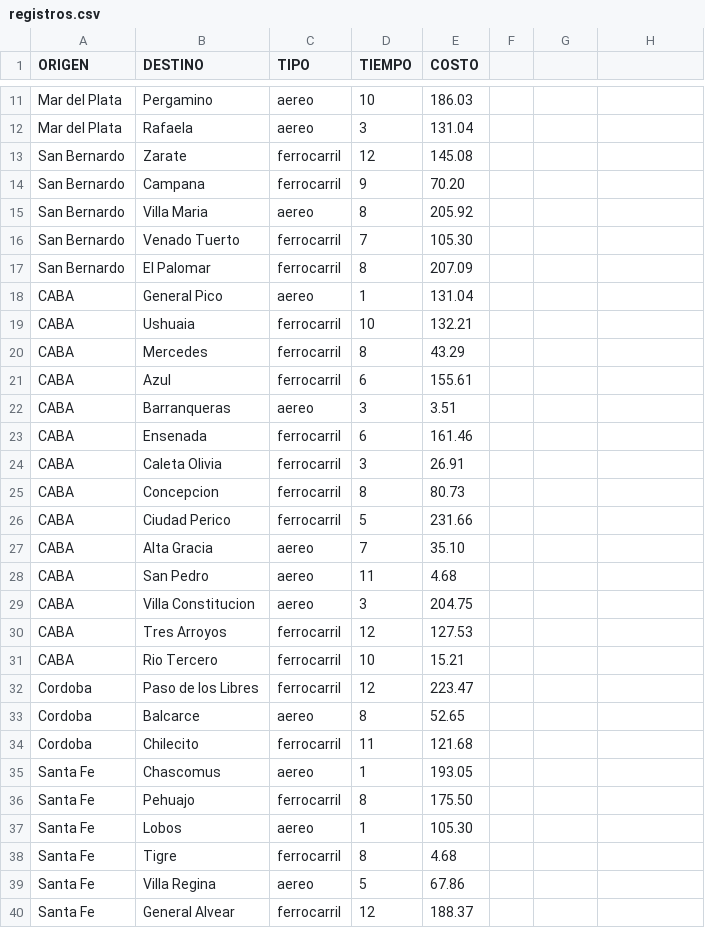
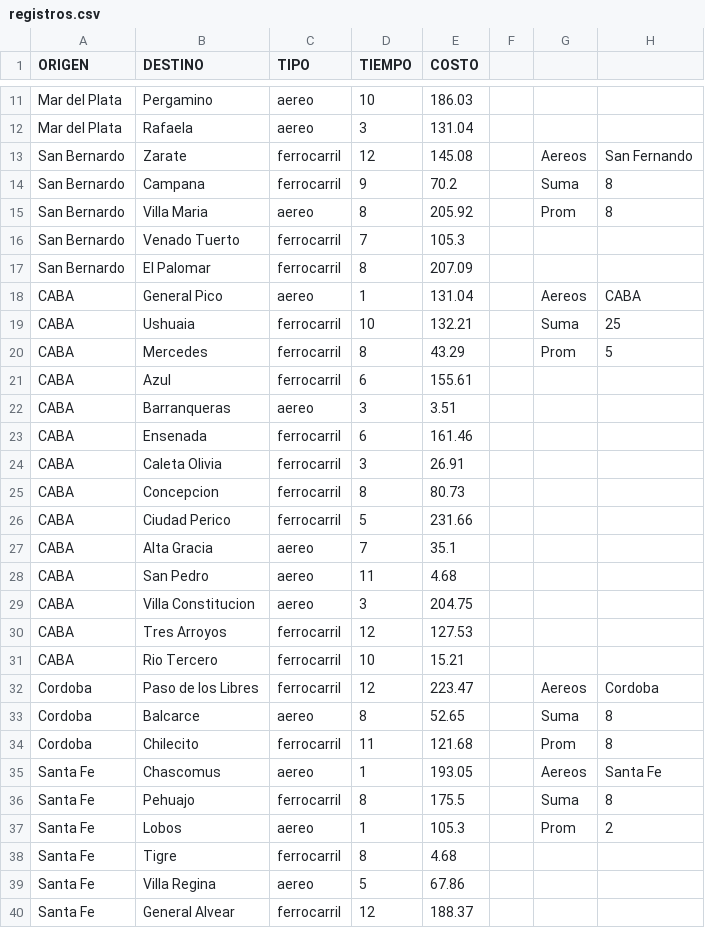
Before and after one commit to jovelar/Lab2_Practica_Final, a CSV file: Final_Lab_2_Envios/Final_Envios_Resolucion_27-03-24/registros.csv, drawn as a sheet; only a part is shown, gaps mark what is left out; the diff covers the shown part only.

```diff
--- a/Final_Lab_2_Envios/Final_Envios_Resolucion_27-03-24/registros.csv
+++ b/Final_Lab_2_Envios/Final_Envios_Resolucion_27-03-24/registros.csv
@@ -13,4 +13,4 @@ Mar del Plata;Rafaela;aereo;3;131.04
-San Bernardo;Zarate;ferrocarril;12;145.08
-San Bernardo;Campana;ferrocarril;9;70.20
-San Bernardo;Villa Maria;aereo;8;205.92
-San Bernardo;Venado Tuerto;ferrocarril;7;105.30
+San Bernardo;Zarate;ferrocarril;12;145.08;;Aereos;San Fernando
+San Bernardo;Campana;ferrocarril;9;70.2;;Suma;8
+San Bernardo;Villa Maria;aereo;8;205.92;;Prom;8
+San Bernardo;Venado Tuerto;ferrocarril;7;105.3;;;
@@ -18,3 +18,3 @@ San Bernardo;El Palomar;ferrocarril;8;207.09
-CABA;General Pico;aereo;1;131.04
-CABA;Ushuaia;ferrocarril;10;132.21
-CABA;Mercedes;ferrocarril;8;43.29
+CABA;General Pico;aereo;1;131.04;;Aereos;CABA
+CABA;Ushuaia;ferrocarril;10;132.21;;Suma;25
+CABA;Mercedes;ferrocarril;8;43.29;;Prom;5
@@ -27 +27 @@ CABA;Ciudad Perico;ferrocarril;5;231.66
-CABA;Alta Gracia;aereo;7;35.10
+CABA;Alta Gracia;aereo;7;35.1;;;
@@ -32,6 +32,6 @@ CABA;Rio Tercero;ferrocarril;10;15.21
-Cordoba;Paso de los Libres;ferrocarril;12;223.47
-Cordoba;Balcarce;aereo;8;52.65
-Cordoba;Chilecito;ferrocarril;11;121.68
-Santa Fe;Chascomus;aereo;1;193.05
-Santa Fe;Pehuajo;ferrocarril;8;175.50
-Santa Fe;Lobos;aereo;1;105.30
+Cordoba;Paso de los Libres;ferrocarril;12;223.47;;Aereos;Cordoba
+Cordoba;Balcarce;aereo;8;52.65;;Suma;8
+Cordoba;Chilecito;ferrocarril;11;121.68;;Prom;8
+Santa Fe;Chascomus;aereo;1;193.05;;Aereos;Santa Fe
+Santa Fe;Pehuajo;ferrocarril;8;175.5;;Suma;8
+Santa Fe;Lobos;aereo;1;105.3;;Prom;2
```
Also changed, not shown: 37 edited cells elsewhere in this file, 4 other files.
